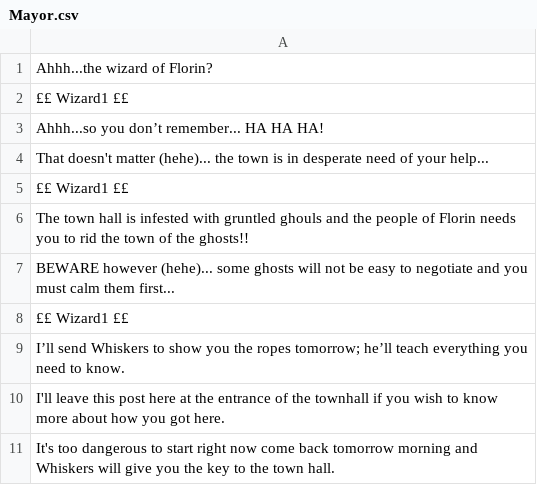
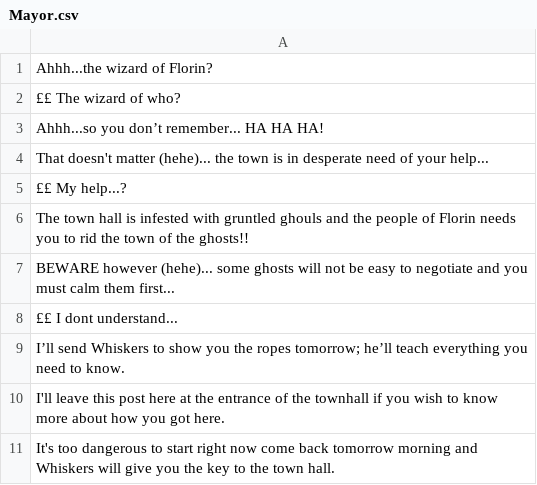
Before and after one commit to louis-todd/theWizardOfFlorin, a CSV file: resources/Dialogue/Mayor/Mayor.csv, drawn as a sheet.

Commit message:
mayor csv edit

```diff
--- a/resources/Dialogue/Mayor/Mayor.csv
+++ b/resources/Dialogue/Mayor/Mayor.csv
@@ -1,9 +1,9 @@
 Ahhh...the wizard of Florin?,
-££ Wizard1 ££,
+££ The wizard of who?,
 Ahhh...so you don’t remember... HA HA HA!,
 That doesn't matter (hehe)... the town is in desperate need of your help...,
-££ Wizard1 ££,
+££ My help...?,
 The town hall is infested with gruntled ghouls and the people of Florin needs you to rid the town of the ghosts!!,
 BEWARE however (hehe)... some ghosts will not be easy to negotiate and you must calm them first...,
-££ Wizard1 ££,
+££ I dont understand...,
 I’ll send Whiskers to show you the ropes tomorrow; he’ll teach everything you need to know.,
```
